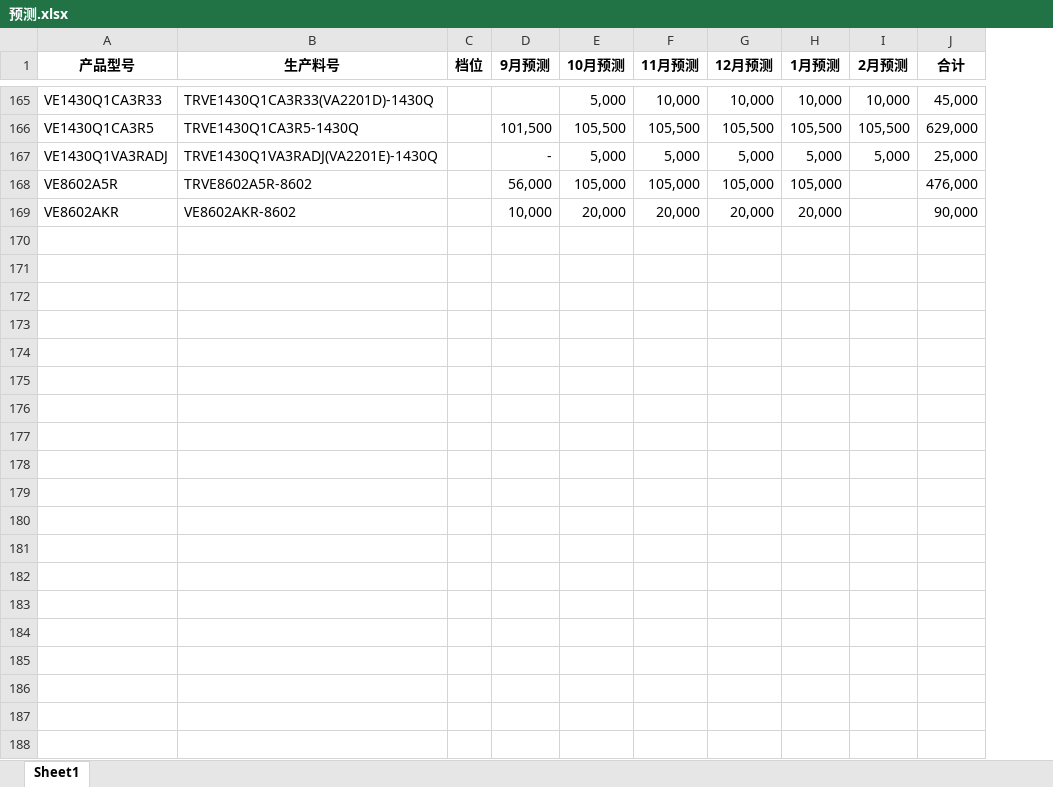
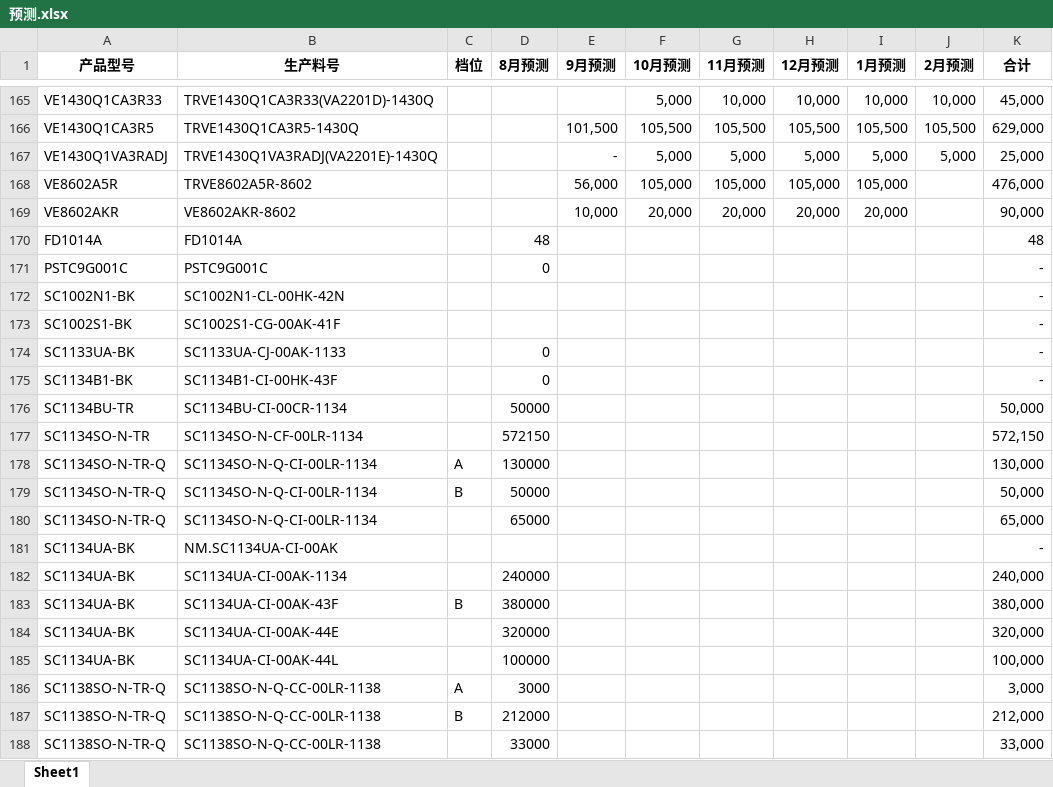
Before and after one commit to TTTriste06/operation_planning-, an Excel workbook: 预测.xlsx, sheet Sheet1, drawn as a sheet; only a part is shown, gaps mark what is left out; values as stored, in another font and other column widths than the file's, no borders; the diff covers the shown part only; the diff names each change by its address in the sheet, - before the commit and + after, or states it on an @@ line.

Commit message:
upload 预测.xlsx

```diff
--- a/预测.xlsx (sheet Sheet1)
+++ b/预测.xlsx (sheet Sheet1)
+column D (8月预测), empty
+row 170: FD1014A | FD1014A |  | 48 |  |  |  |  |  |  | 48
+row 171: PSTC9G001C | PSTC9G001C |  | 0 |  |  |  |  |  |  | -
+row 172: SC1002N1-BK | SC1002N1-CL-00HK-42N |  |  |  |  |  |  |  |  | -
+row 173: SC1002S1-BK | SC1002S1-CG-00AK-41F |  |  |  |  |  |  |  |  | -
+row 174: SC1133UA-BK | SC1133UA-CJ-00AK-1133 |  | 0 |  |  |  |  |  |  | -
+row 175: SC1134B1-BK | SC1134B1-CI-00HK-43F |  | 0 |  |  |  |  |  |  | -
+row 176: SC1134BU-TR | SC1134BU-CI-00CR-1134 |  | 50000 |  |  |  |  |  |  | 50,000
+row 177: SC1134SO-N-TR | SC1134SO-N-CF-00LR-1134 |  | 572150 |  |  |  |  |  |  | 572,150
+row 178: SC1134SO-N-TR-Q | SC1134SO-N-Q-CI-00LR-1134 | A | 130000 |  |  |  |  |  |  | 130,000
+row 179: SC1134SO-N-TR-Q | SC1134SO-N-Q-CI-00LR-1134 | B | 50000 |  |  |  |  |  |  | 50,000
+row 180: SC1134SO-N-TR-Q | SC1134SO-N-Q-CI-00LR-1134 |  | 65000 |  |  |  |  |  |  | 65,000
+row 181: SC1134UA-BK | NM.SC1134UA-CI-00AK |  |  |  |  |  |  |  |  | -
+row 182: SC1134UA-BK | SC1134UA-CI-00AK-1134 |  | 240000 |  |  |  |  |  |  | 240,000
+row 183: SC1134UA-BK | SC1134UA-CI-00AK-43F | B | 380000 |  |  |  |  |  |  | 380,000
+row 184: SC1134UA-BK | SC1134UA-CI-00AK-44E |  | 320000 |  |  |  |  |  |  | 320,000
+row 185: SC1134UA-BK | SC1134UA-CI-00AK-44L |  | 100000 |  |  |  |  |  |  | 100,000
+row 186: SC1138SO-N-TR-Q | SC1138SO-N-Q-CC-00LR-1138 | A | 3000 |  |  |  |  |  |  | 3,000
+row 187: SC1138SO-N-TR-Q | SC1138SO-N-Q-CC-00LR-1138 | B | 212000 |  |  |  |  |  |  | 212,000
+row 188: SC1138SO-N-TR-Q | SC1138SO-N-Q-CC-00LR-1138 |  | 33000 |  |  |  |  |  |  | 33,000
```
Also changed, not shown: 195 added rows elsewhere in this sheet, formulas that keep their value.
